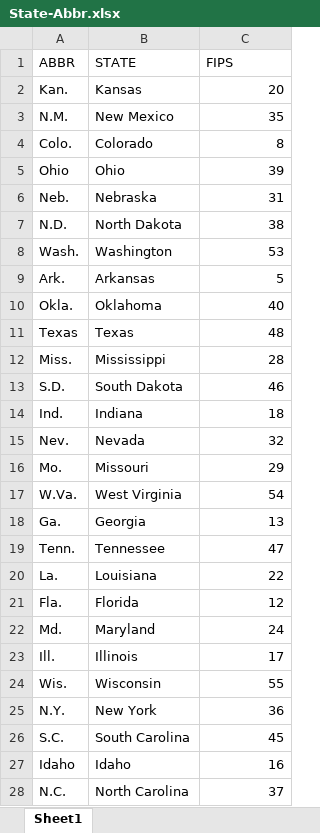
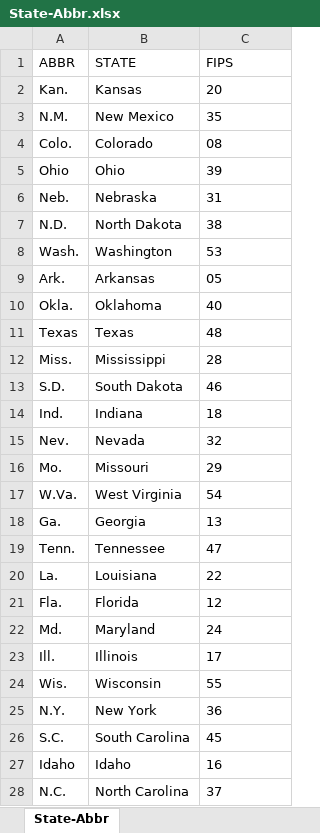
Before and after one commit to beckyydo/walmart-dashboard, an Excel workbook: State-Abbr.xlsx, sheet State-Abbr, drawn as a sheet; only a part is shown; values as stored, in another font and other column widths than the file's, no borders; the diff covers the shown part only; the diff names each change by its address in the sheet, - before the commit and + after, or states it on an @@ line.

```diff
--- a/State-Abbr.xlsx (sheet State-Abbr)
+++ b/State-Abbr.xlsx (sheet State-Abbr)
-sheet tab: Sheet1
+sheet tab: State-Abbr
-C2:C3 alignment: right
+C2:C3 alignment: left
-C4 (FIPS): 8
+C4 (FIPS): 08
-C5:C8 alignment: right
+C5:C8 alignment: left
-C9 (FIPS): 5
+C9 (FIPS): 05
-C10:C28 alignment: right
+C10:C28 alignment: left
```
Also changed, not shown: 3 edited cells and cell formats elsewhere in this sheet, 7 other files.
